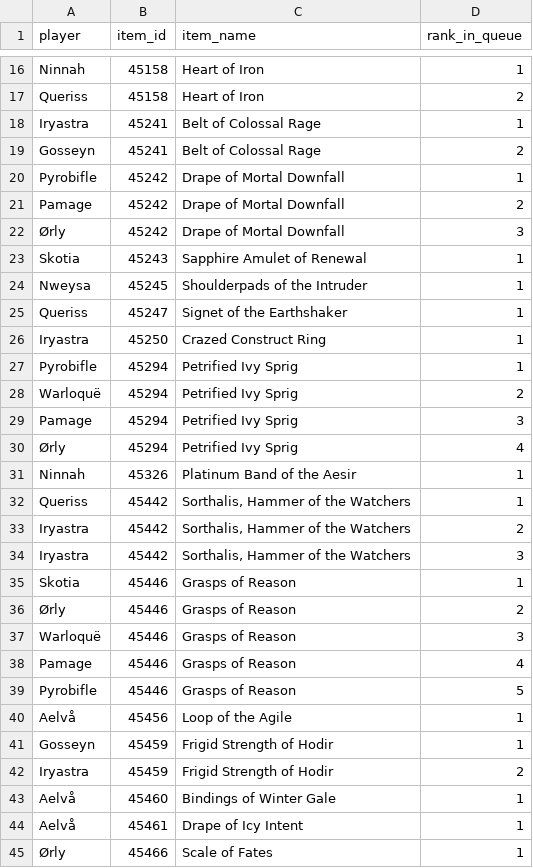
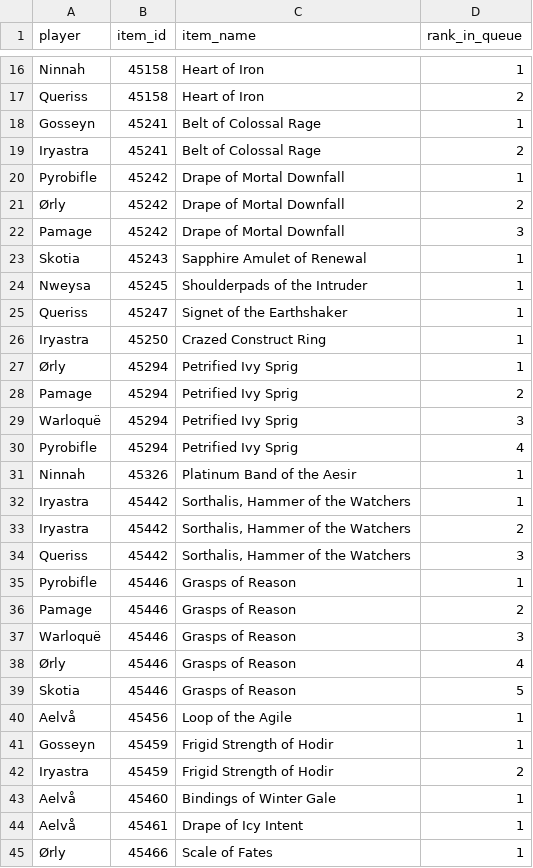
Before and after one commit to Sharptsa/Divide-BiS, a CSV file: data/players_priorities.csv, drawn as a sheet; only a part is shown, gaps mark what is left out; the diff covers the shown part only.

```diff
--- a/data/players_priorities.csv
+++ b/data/players_priorities.csv
@@ -17,7 +17,7 @@ Ninnah,45158,Heart of Iron,1
 Queriss,45158,Heart of Iron,2
-Iryastra,45241,Belt of Colossal Rage,1
-Gosseyn,45241,Belt of Colossal Rage,2
+Gosseyn,45241,Belt of Colossal Rage,1
+Iryastra,45241,Belt of Colossal Rage,2
 Pyrobifle,45242,Drape of Mortal Downfall,1
-Pamage,45242,Drape of Mortal Downfall,2
-Ørly,45242,Drape of Mortal Downfall,3
+Ørly,45242,Drape of Mortal Downfall,2
+Pamage,45242,Drape of Mortal Downfall,3
 Skotia,45243,Sapphire Amulet of Renewal,1
@@ -26,15 +26,15 @@ Queriss,45247,Signet of the Earthshaker,1
 Iryastra,45250,Crazed Construct Ring,1
-Pyrobifle,45294,Petrified Ivy Sprig,1
-Warloquë,45294,Petrified Ivy Sprig,2
-Pamage,45294,Petrified Ivy Sprig,3
-Ørly,45294,Petrified Ivy Sprig,4
+Ørly,45294,Petrified Ivy Sprig,1
+Pamage,45294,Petrified Ivy Sprig,2
+Warloquë,45294,Petrified Ivy Sprig,3
+Pyrobifle,45294,Petrified Ivy Sprig,4
 Ninnah,45326,Platinum Band of the Aesir,1
-Queriss,45442,"Sorthalis, Hammer of the Watchers",1
+Iryastra,45442,"Sorthalis, Hammer of the Watchers",1
 Iryastra,45442,"Sorthalis, Hammer of the Watchers",2
-Iryastra,45442,"Sorthalis, Hammer of the Watchers",3
-Skotia,45446,Grasps of Reason,1
-Ørly,45446,Grasps of Reason,2
+Queriss,45442,"Sorthalis, Hammer of the Watchers",3
+Pyrobifle,45446,Grasps of Reason,1
+Pamage,45446,Grasps of Reason,2
 Warloquë,45446,Grasps of Reason,3
-Pamage,45446,Grasps of Reason,4
-Pyrobifle,45446,Grasps of Reason,5
+Ørly,45446,Grasps of Reason,4
+Skotia,45446,Grasps of Reason,5
 Aelvå,45456,Loop of the Agile,1
```
Also changed, not shown: 3 added rows, 3 removed rows and 83 edited cells elsewhere in this file, 1 other file.
